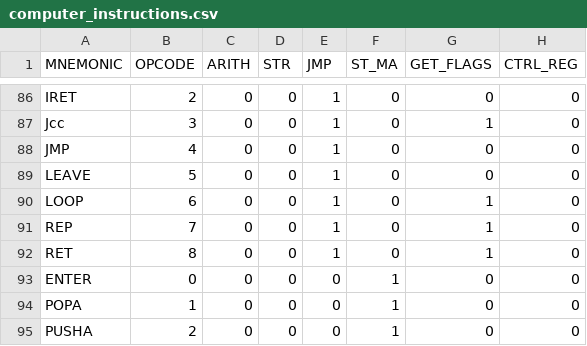
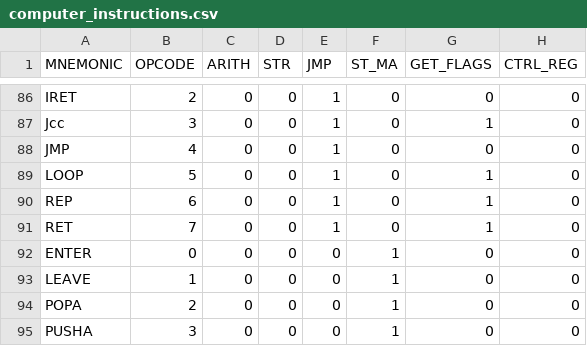
Before and after one commit to Keluaa/MCx86-Transassembler, a CSV file: mappings/computer_instructions.csv, drawn as a sheet; only a part is shown, gaps mark what is left out.

```diff
--- a/mappings/computer_instructions.csv
+++ b/mappings/computer_instructions.csv
@@ -88,8 +88,8 @@ Jcc,3,0,0,1,0,1,0
 JMP,4,0,0,1,0,0,0
-LEAVE,5,0,0,1,0,0,0
-LOOP,6,0,0,1,0,1,0
-REP,7,0,0,1,0,1,0
-RET,8,0,0,1,0,1,0
+LOOP,5,0,0,1,0,1,0
+REP,6,0,0,1,0,1,0
+RET,7,0,0,1,0,1,0
 ENTER,0,0,0,0,1,0,0
-POPA,1,0,0,0,1,0,0
-PUSHA,2,0,0,0,1,0,0
+LEAVE,1,0,0,0,1,0,0
+POPA,2,0,0,0,1,0,0
+PUSHA,3,0,0,0,1,0,0
```
Also changed, not shown: mappings/IA32_instructions_mapping.csv, 1 other file.
